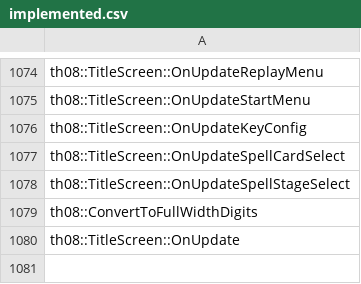
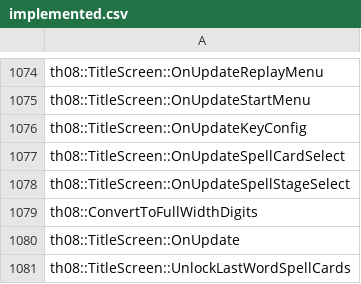
Before and after one commit to koishikois259/th08-multi, a CSV file: config/implemented.csv, drawn as a sheet; only a part is shown, gaps mark what is left out; the diff names each change by its address in the sheet, - before the commit and + after, or states it on an @@ line.

```diff
--- a/config/implemented.csv
+++ b/config/implemented.csv
+row 1081: th08::TitleScreen::UnlockLastWordSpellCards
```
Also changed, not shown: config/mapping.csv, config/matches.csv, 6 other files.
